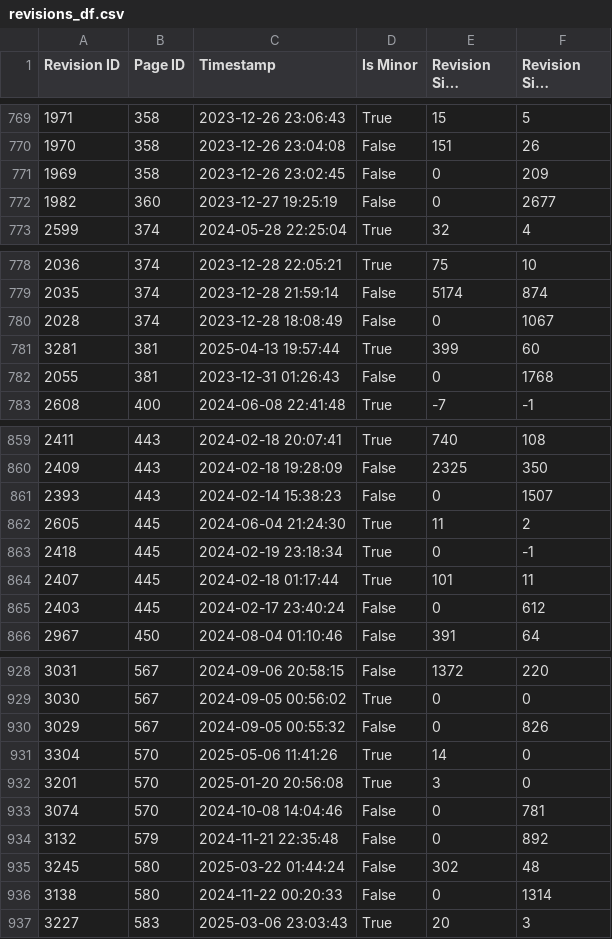
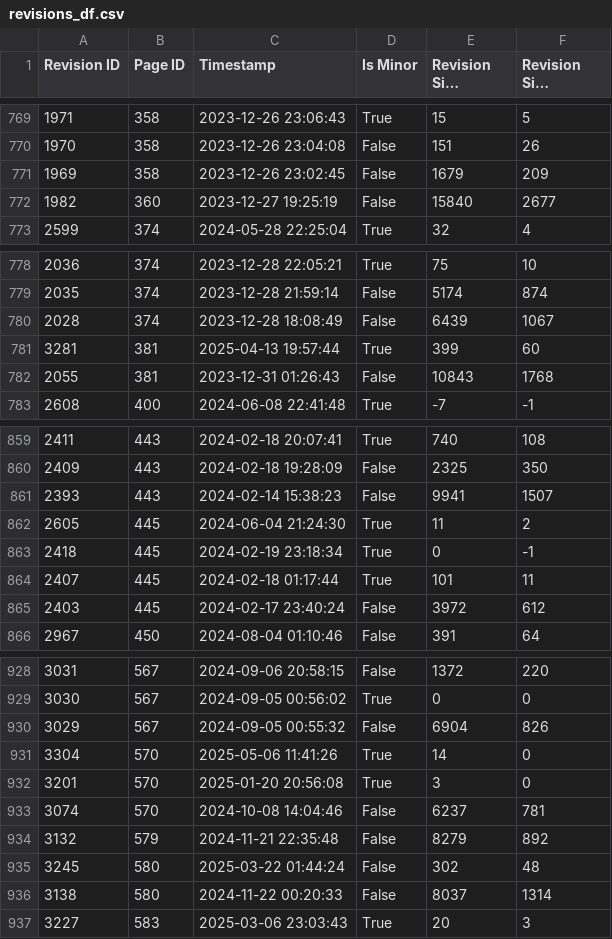
Before and after one commit to JasonWu00/worldbuilding-machine-analysis, a CSV file: datasets/revisions_df.csv, drawn as a sheet; only a part is shown, gaps mark what is left out; long unchanged cells end in …; the diff covers the shown part only; the diff names each change by its address in the sheet, - before the commit and + after, or states it on an @@ line.

Commit message:
fix: manually fixed some bad revision sizes

```diff
--- a/datasets/revisions_df.csv
+++ b/datasets/revisions_df.csv
-E771 (Revision Size (Bytes)): 0
+E771 (Revision Size (Bytes)): 1679
-E772 (Revision Size (Bytes)): 0
+E772 (Revision Size (Bytes)): 15840
-E780 (Revision Size (Bytes)): 0
+E780 (Revision Size (Bytes)): 6439
-E782 (Revision Size (Bytes)): 0
+E782 (Revision Size (Bytes)): 10843
-E861 (Revision Size (Bytes)): 0
+E861 (Revision Size (Bytes)): 9941
-E865 (Revision Size (Bytes)): 0
+E865 (Revision Size (Bytes)): 3972
-E930 (Revision Size (Bytes)): 0
+E930 (Revision Size (Bytes)): 6904
-E933 (Revision Size (Bytes)): 0
+E933 (Revision Size (Bytes)): 6237
-E934 (Revision Size (Bytes)): 0
+E934 (Revision Size (Bytes)): 8279
-E936 (Revision Size (Bytes)): 0
+E936 (Revision Size (Bytes)): 8037
```
Also changed, not shown: 53 edited cells elsewhere in this file.
